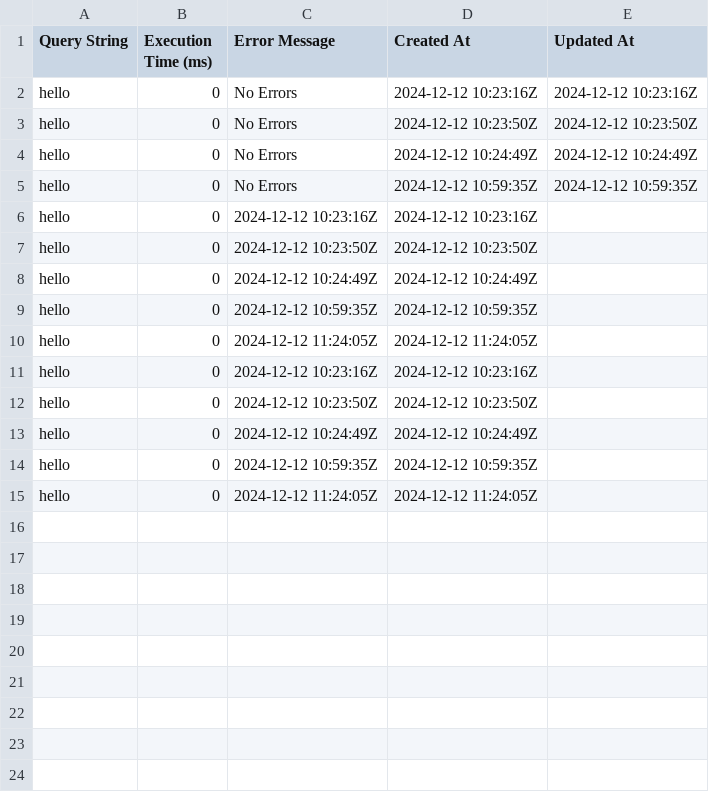
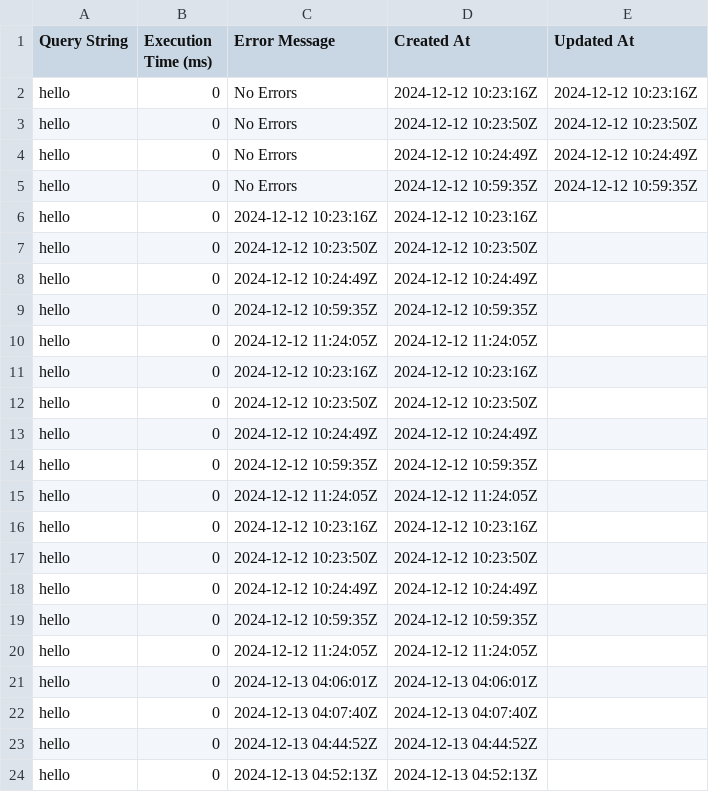
Before and after one commit to suranakhushi/QueryLogger, a CSV file: query_logs.csv, drawn as a sheet.

```diff
--- a/query_logs.csv
+++ b/query_logs.csv
@@ -15 +15,10 @@ hello,0,2024-12-12 10:59:35Z,2024-12-12 10:59:35Z
 hello,0,2024-12-12 11:24:05Z,2024-12-12 11:24:05Z
+hello,0,2024-12-12 10:23:16Z,2024-12-12 10:23:16Z
+hello,0,2024-12-12 10:23:50Z,2024-12-12 10:23:50Z
+hello,0,2024-12-12 10:24:49Z,2024-12-12 10:24:49Z
+hello,0,2024-12-12 10:59:35Z,2024-12-12 10:59:35Z
+hello,0,2024-12-12 11:24:05Z,2024-12-12 11:24:05Z
+hello,0,2024-12-13 04:06:01Z,2024-12-13 04:06:01Z
+hello,0,2024-12-13 04:07:40Z,2024-12-13 04:07:40Z
+hello,0,2024-12-13 04:44:52Z,2024-12-13 04:44:52Z
+hello,0,2024-12-13 04:52:13Z,2024-12-13 04:52:13Z
```
Also changed, not shown: 6 other files.
